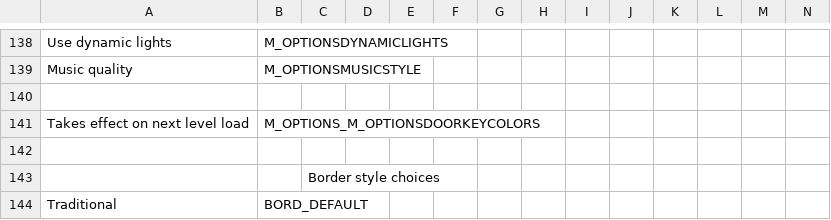
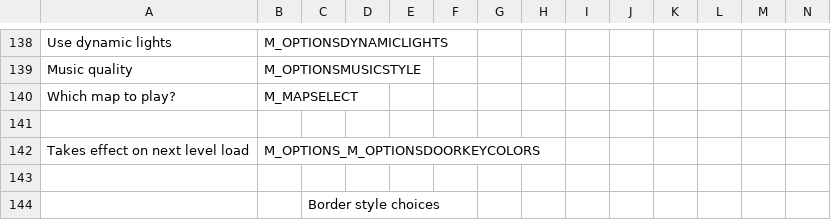
Before and after one commit to AFADoomer/Wolf3D-TC-3.0, a CSV file: Language.csv, drawn as a sheet; only a part is shown, gaps mark what is left out; the shorter side is filled out with more unchanged rows; rows hold the shown columns only; the diff names each change by its address in the sheet, - before the commit and + after, or states it on an @@ line.

```diff
--- a/Language.csv
+++ b/Language.csv
+row 140: Which map to play? | M_MAPSELECT
```
Also changed, not shown: 3 other files.
